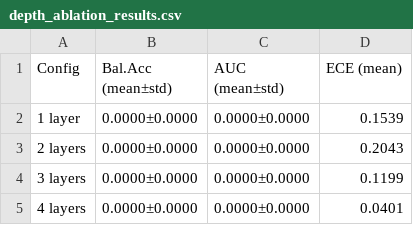
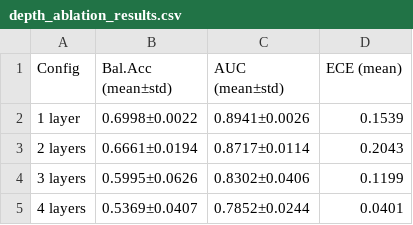
Before and after one commit to AayushSharma1003/multimodal-deepfake-detection, a CSV file: DataPrep/paper_results/tables/depth_ablation_results.csv, drawn as a sheet.

Commit message:
Fix table export: correct JSON key names for bal_acc and auc

```diff
--- a/DataPrep/paper_results/tables/depth_ablation_results.csv
+++ b/DataPrep/paper_results/tables/depth_ablation_results.csv
@@ -1,5 +1,5 @@
 Config,Bal.Acc (mean±std),AUC (mean±std),ECE (mean)
-1 layer,0.0000±0.0000,0.0000±0.0000,0.1539
-2 layers,0.0000±0.0000,0.0000±0.0000,0.2043
-3 layers,0.0000±0.0000,0.0000±0.0000,0.1199
-4 layers,0.0000±0.0000,0.0000±0.0000,0.0401
+1 layer,0.6998±0.0022,0.8941±0.0026,0.1539
+2 layers,0.6661±0.0194,0.8717±0.0114,0.2043
+3 layers,0.5995±0.0626,0.8302±0.0406,0.1199
+4 layers,0.5369±0.0407,0.7852±0.0244,0.0401
```
Also changed, not shown: DataPrep/paper_results/tables/fusion_ablation_results.csv, 4 other files.
